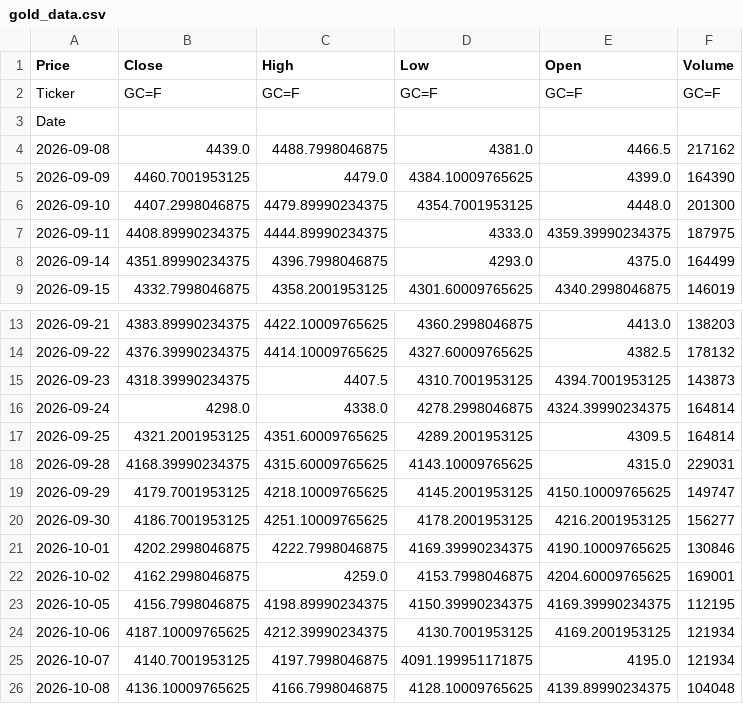
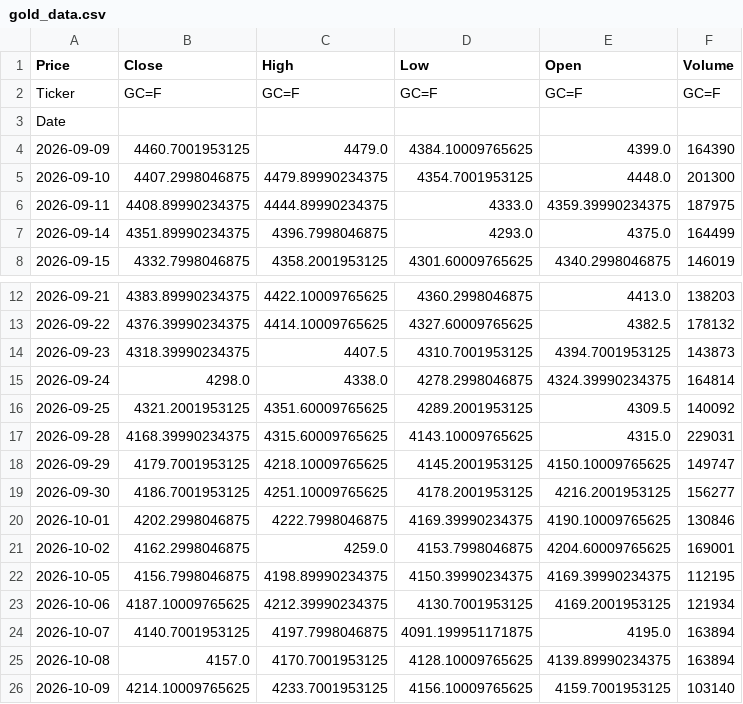
Before and after one commit to abdelaalahmed/gold-market-pipeline, a CSV file: gold_data.csv, drawn as a sheet; only a part is shown, gaps mark what is left out.

```diff
--- a/gold_data.csv
+++ b/gold_data.csv
@@ -3,3 +3,2 @@ Ticker,GC=F,GC=F,GC=F,GC=F,GC=F
 Date,,,,,
-2026-09-08,4439.0,4488.7998046875,4381.0,4466.5,217162
 2026-09-09,4460.7001953125,4479.0,4384.10009765625,4399.0,164390
@@ -16,3 +15,3 @@ Date,,,,,
 2026-09-24,4298.0,4338.0,4278.2998046875,4324.39990234375,164814
-2026-09-25,4321.2001953125,4351.60009765625,4289.2001953125,4309.5,164814
+2026-09-25,4321.2001953125,4351.60009765625,4289.2001953125,4309.5,140092
 2026-09-28,4168.39990234375,4315.60009765625,4143.10009765625,4315.0,229031
@@ -24,3 +23,4 @@ Date,,,,,
 2026-10-06,4187.10009765625,4212.39990234375,4130.7001953125,4169.2001953125,121934
-2026-10-07,4140.7001953125,4197.7998046875,4091.199951171875,4195.0,121934
-2026-10-08,4136.10009765625,4166.7998046875,4128.10009765625,4139.89990234375,104048
+2026-10-07,4140.7001953125,4197.7998046875,4091.199951171875,4195.0,163894
+2026-10-08,4157.0,4170.7001953125,4128.10009765625,4139.89990234375,163894
+2026-10-09,4214.10009765625,4233.7001953125,4156.10009765625,4159.7001953125,103140
```
Also changed, not shown: dollar_egp.csv, oil_data.csv.
